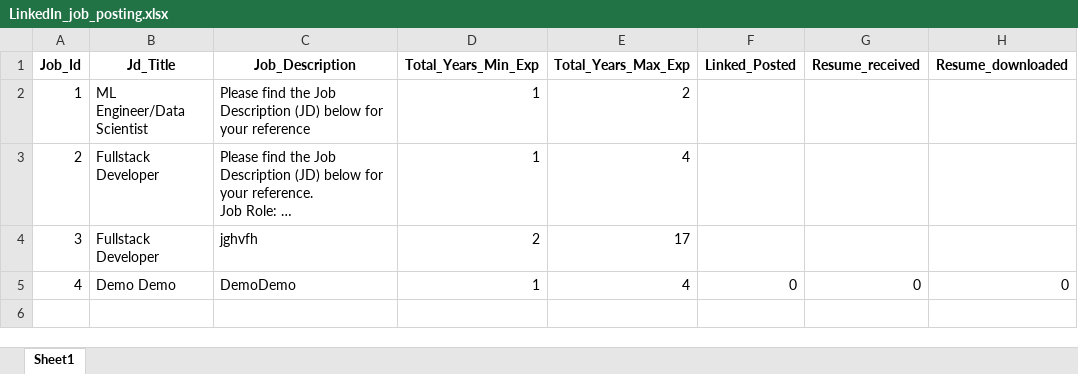
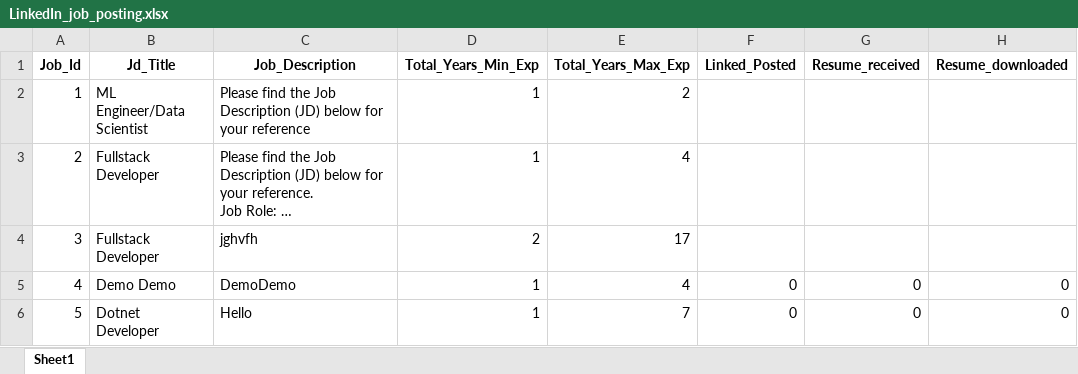
Before and after one commit to M-P-Mohanty/LinkedIn_Automation, an Excel workbook: LinkedIn_job_posting.xlsx, sheet Sheet1, drawn as a sheet; long unchanged cells end in …; values as stored, in another font and other column widths than the file's, no borders; the diff names each change by its address in the sheet, - before the commit and + after, or states it on an @@ line.

Commit message:
Add Job Posting with Job_Id=5

```diff
--- a/LinkedIn_job_posting.xlsx (sheet Sheet1)
+++ b/LinkedIn_job_posting.xlsx (sheet Sheet1)
+row 6: 5 | Dotnet Developer | Hello | 1 | 7 | 0 | 0 | 0
```
